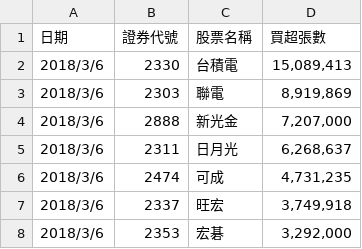
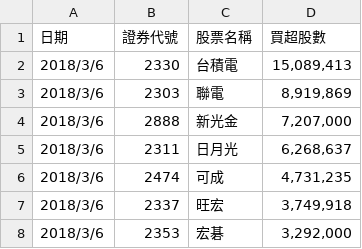
Before and after one commit to ChenTzYu/simple_crawler_for_stock, a CSV file: output_example.csv, drawn as a sheet; only a part is shown.

Commit message:
Update output_example.csv

```diff
--- a/output_example.csv
+++ b/output_example.csv
@@ -1,2 +1,2 @@
-日期,證券代號,股票名稱,買超張數
+日期,證券代號,股票名稱,買超股數
 2018/3/6,2330,台積電,"15,089,413"
```
